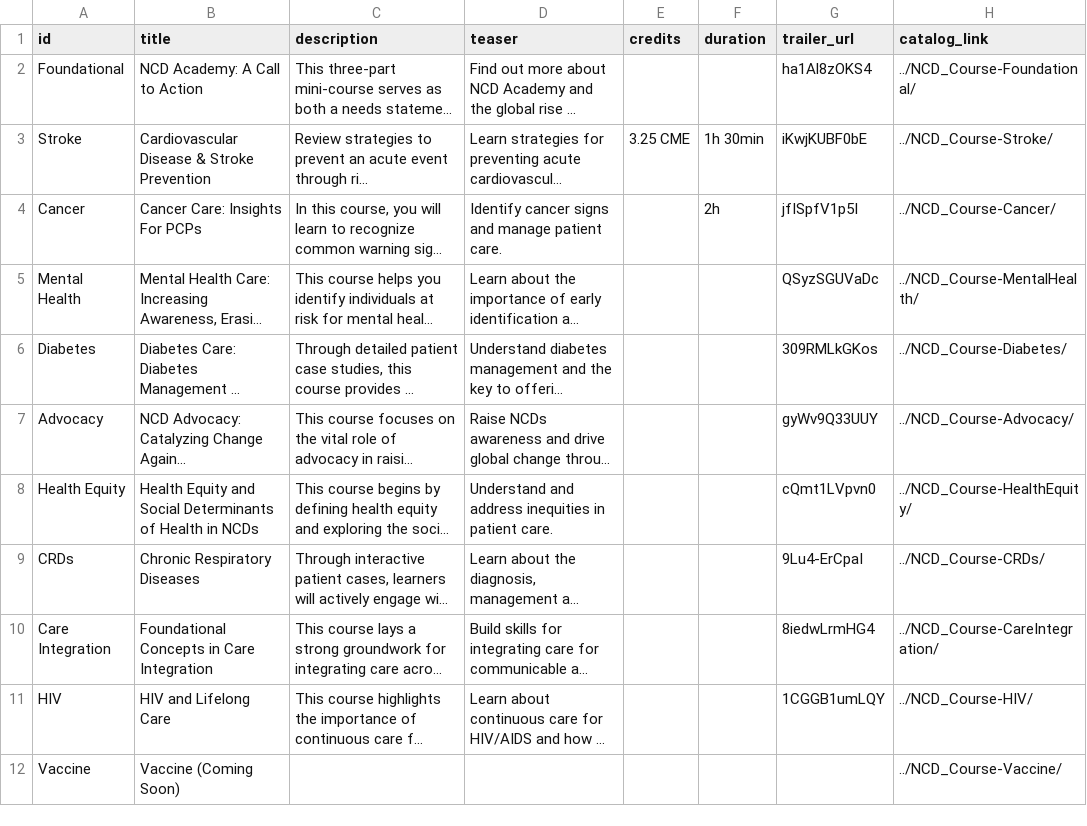
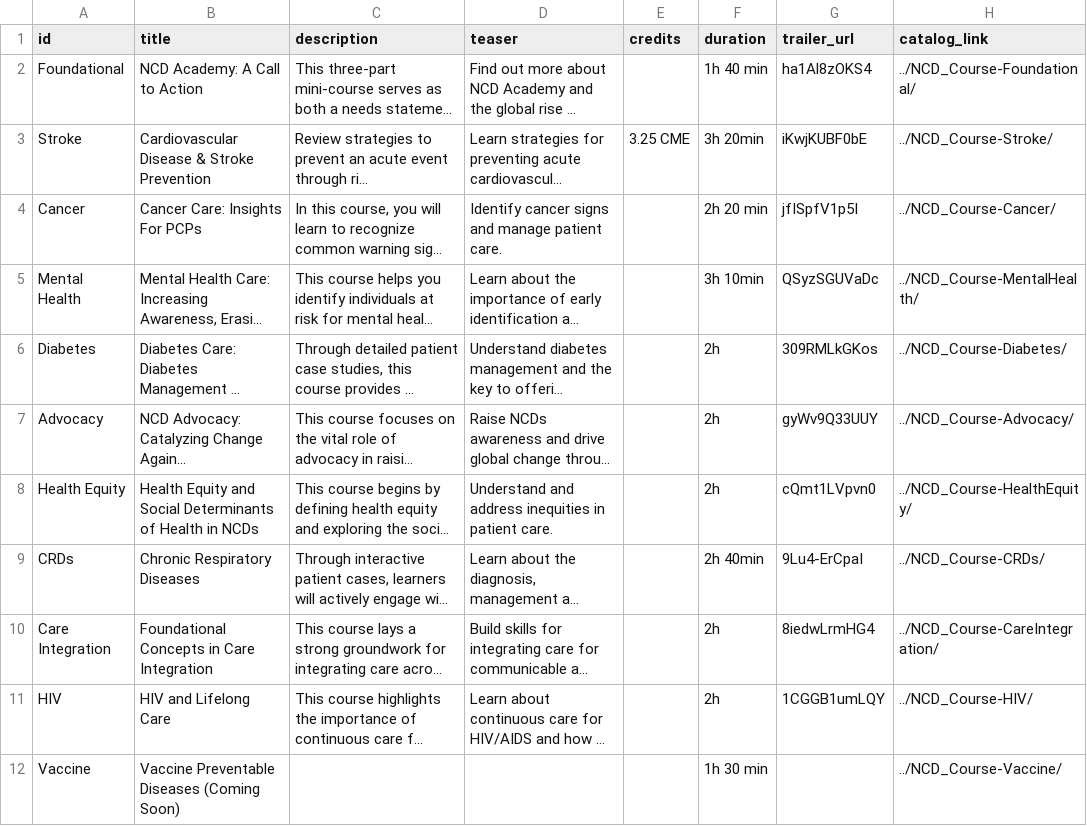
Before and after one commit to ACC-Style/PrototypingACCorg, a CSV file: _data/Blocks/NCD/main_content.csv, drawn as a sheet; only a part is shown; long unchanged cells end in …; the diff names each change by its address in the sheet, - before the commit and + after, or states it on an @@ line.

```diff
--- a/_data/Blocks/NCD/main_content.csv
+++ b/_data/Blocks/NCD/main_content.csv
-F2 (duration): (empty)
+F2 (duration): 1h 40 min
-F3 (duration): 1h 30min
+F3 (duration): 3h 20min
-F4 (duration): 2h
+F4 (duration): 2h 20 min
-F5 (duration): (empty)
+F5 (duration): 3h 10min
-F6:F8 (duration): (empty)
+F6:F8 (duration): 2h
-F9 (duration): (empty)
+F9 (duration): 2h 40min
-F10:F11 (duration): (empty)
+F10:F11 (duration): 2h
-B12 (title): Vaccine (Coming Soon)
+B12 (title): Vaccine Preventable Diseases (Coming Soon)
-F12 (duration): (empty)
+F12 (duration): 1h 30 min
```
Also changed, not shown: _data/Blocks/NCD/buttons.csv, _data/Blocks/NCD/seals.csv, 1 other file.
